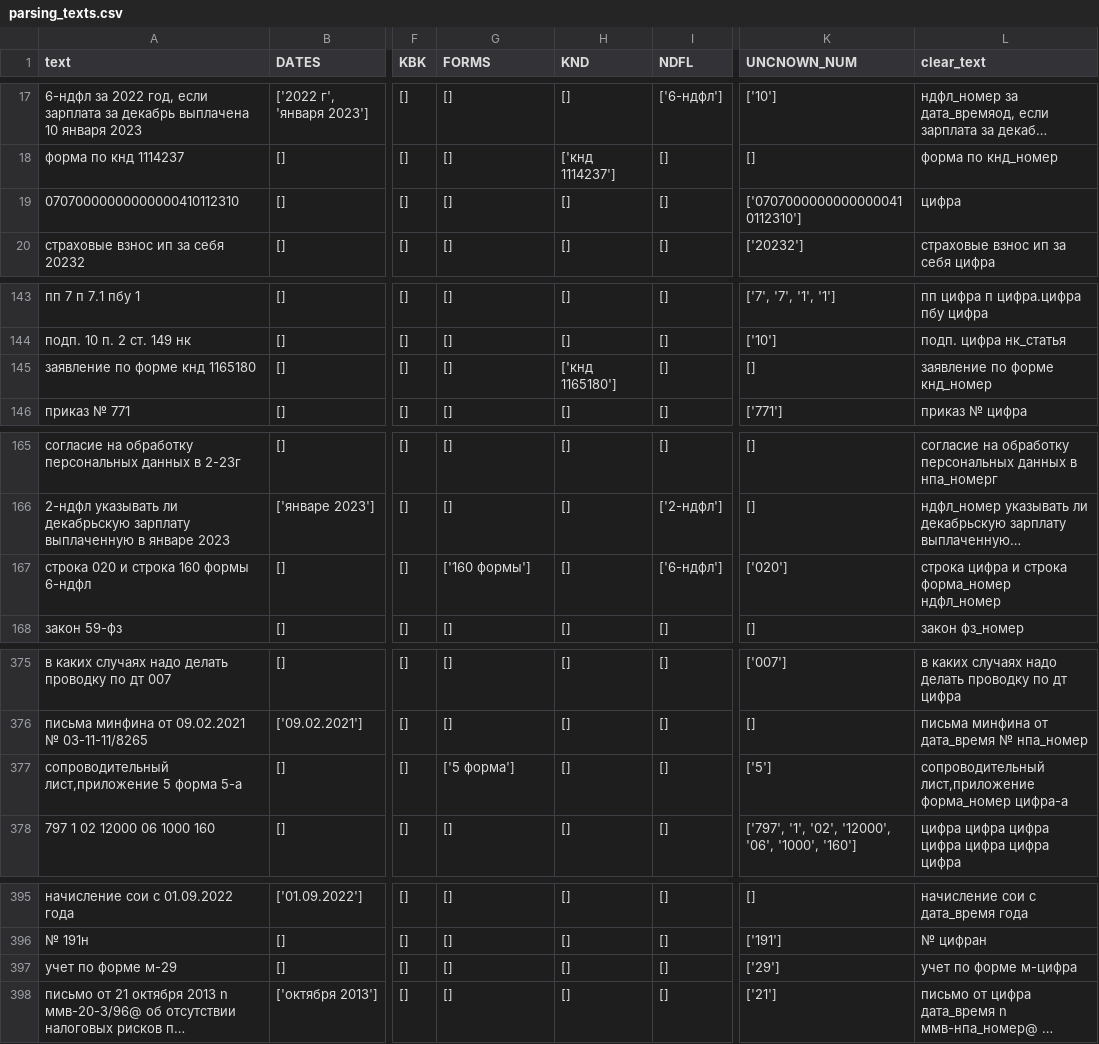
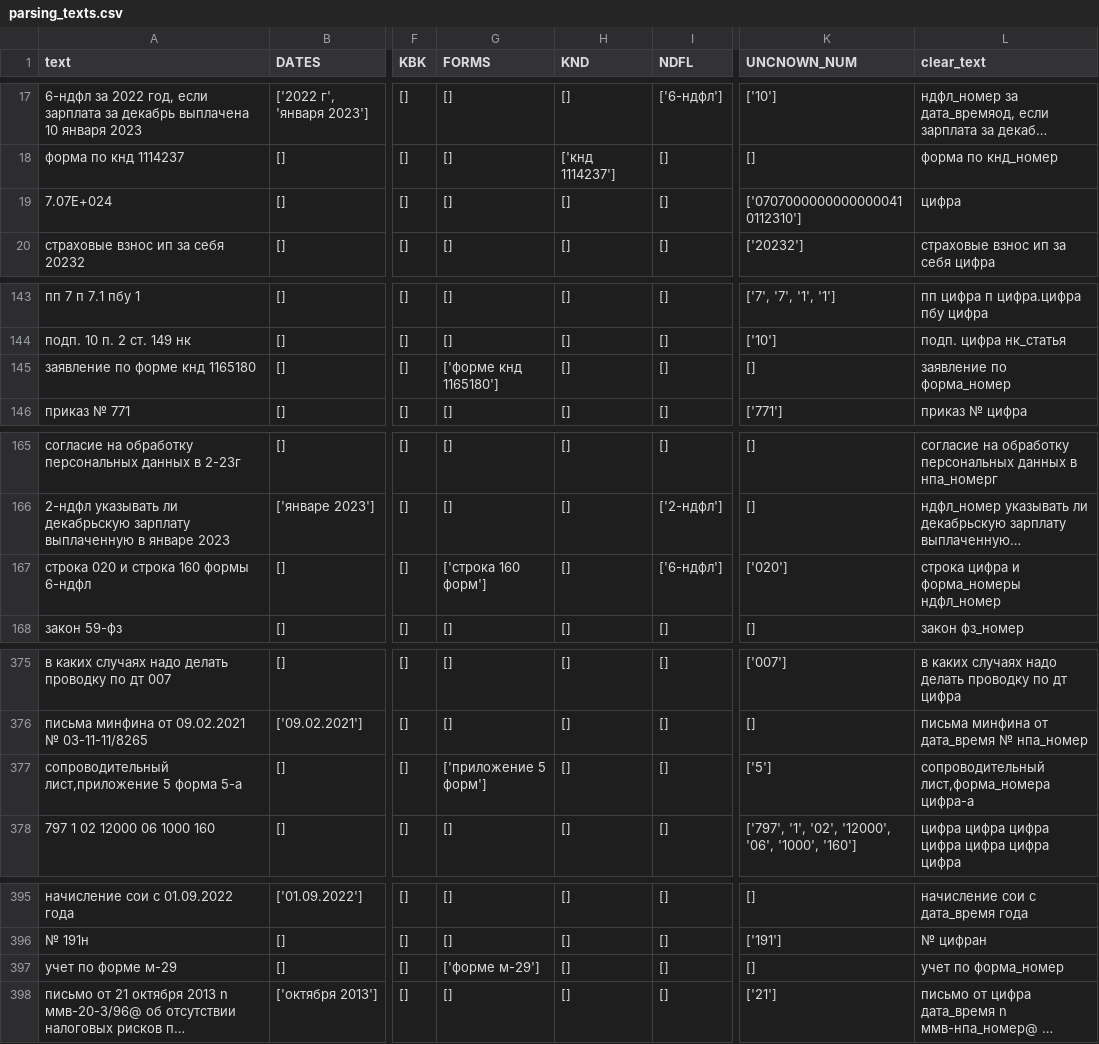
Before and after one commit to nichnikov/AITK-307-number-parser, a CSV file: parsing_texts.csv, drawn as a sheet; only a part is shown, gaps mark what is left out; long unchanged cells end in …; the diff covers the shown part only; the diff names each change by its address in the sheet, - before the commit and + after, or states it on an @@ line.

Commit message:
scripts and data upload

```diff
--- a/parsing_texts.csv
+++ b/parsing_texts.csv
-A19 (text): 07070000000000000410112310
+A19 (text): 7.07E+024
-G145 (FORMS): []
+G145 (FORMS): ['форме кнд 1165180']
-H145 (KND): ['кнд 1165180']
+H145 (KND): []
-L145 (clear_text): заявление по форме кнд_номер
+L145 (clear_text): заявление по форма_номер
-G167 (FORMS): ['160 формы']
+G167 (FORMS): ['строка 160 форм']
-L167 (clear_text): строка цифра и строка форма_номер ндфл_номер
+L167 (clear_text): строка цифра и форма_номеры ндфл_номер
-G377 (FORMS): ['5 форма']
+G377 (FORMS): ['приложение 5 форм']
-L377 (clear_text): сопроводительный лист,приложение форма_номер цифра-а
+L377 (clear_text): сопроводительный лист,форма_номера цифра-а
-G397 (FORMS): []
+G397 (FORMS): ['форме м-29']
-K397 (UNCNOWN_NUM): ['29']
+K397 (UNCNOWN_NUM): []
-L397 (clear_text): учет по форме м-цифра
+L397 (clear_text): учет по форма_номер
```
Also changed, not shown: 22 edited cells elsewhere in this file, 3 other files.
